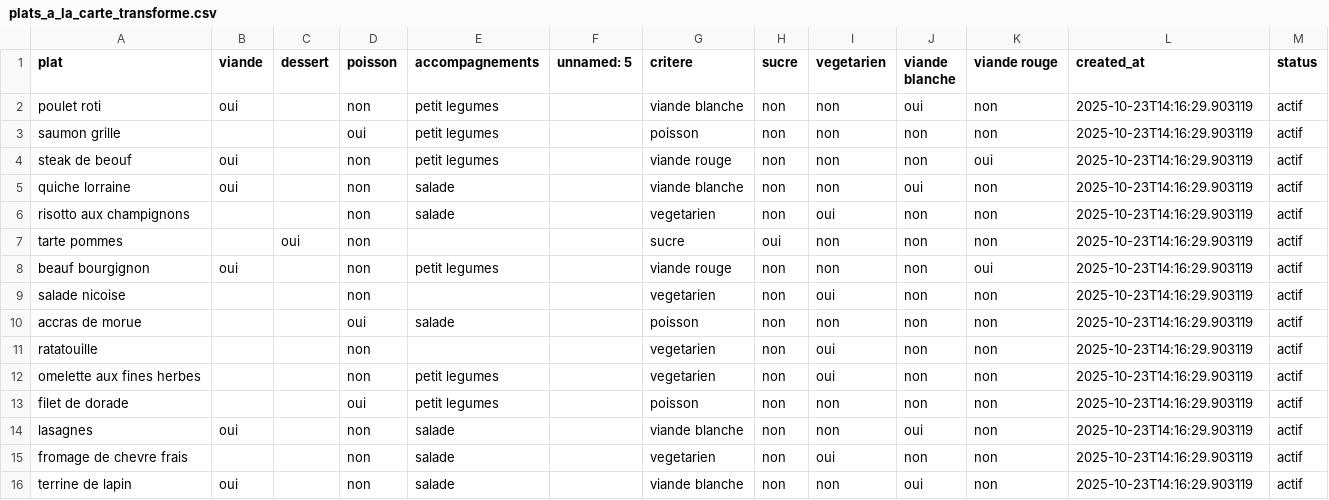
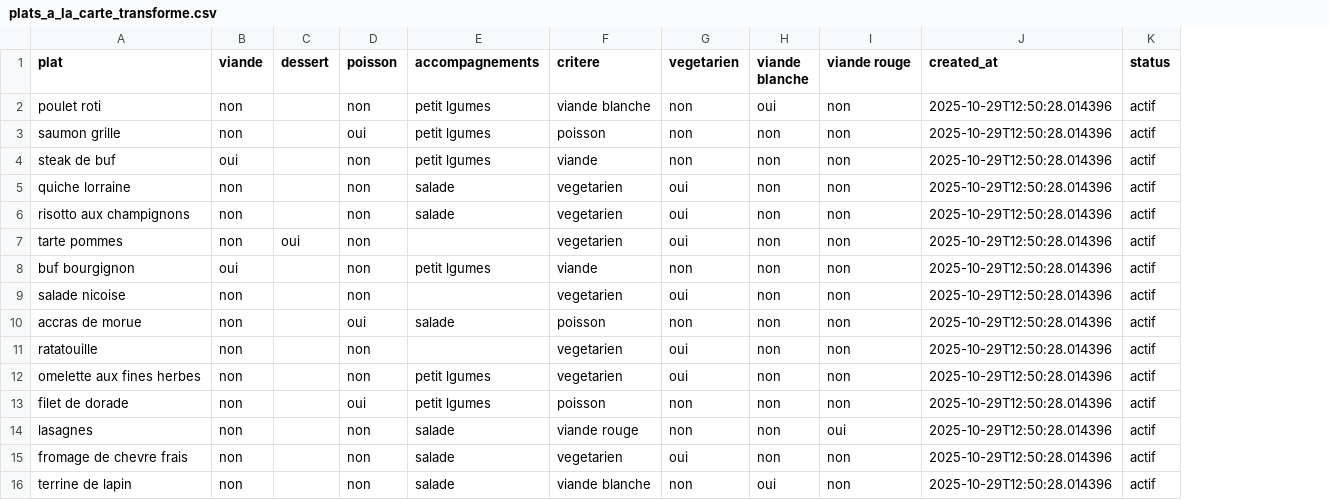
Before and after one commit to lucasHENNEUSE/Luminotech, a CSV file: csv/plats_a_la_carte_transforme.csv, drawn as a sheet; removed rows and columns are numbered as before the commit, all else as after; the diff names each change by its address in the sheet, - before the commit and + after, or states it on an @@ line.

```diff
--- a/csv/plats_a_la_carte_transforme.csv
+++ b/csv/plats_a_la_carte_transforme.csv
-column F (unnamed: 5), empty
-column H (sucre), rows 2-16: non | non | non | non | non | oui | non | non | non | non | non | non | non | non | non
-B2 (viande): oui
+B2 (viande): non
-E2:E4 (accompagnements): petit legumes
+E2:E4 (accompagnements): petit lgumes
-J2:J16 (created_at): 2025-10-23T14:16:29.903119
+J2:J16 (created_at): 2025-10-29T12:50:28.014396
-B3 (viande): (empty)
+B3 (viande): non
-A4 (plat): steak de beouf
+A4 (plat): steak de buf
-F4 (critere): viande rouge
+F4 (critere): viande
-I4 (viande rouge): oui
+I4 (viande rouge): non
-B5 (viande): oui
+B5 (viande): non
-F5 (critere): viande blanche
+F5 (critere): vegetarien
-G5 (vegetarien): non
+G5 (vegetarien): oui
-H5 (viande blanche): oui
+H5 (viande blanche): non
-B6:B7 (viande): (empty)
+B6:B7 (viande): non
-F7 (critere): sucre
+F7 (critere): vegetarien
-G7 (vegetarien): non
+G7 (vegetarien): oui
-A8 (plat): beauf bourgignon
+A8 (plat): buf bourgignon
-E8 (accompagnements): petit legumes
+E8 (accompagnements): petit lgumes
-F8 (critere): viande rouge
+F8 (critere): viande
-I8 (viande rouge): oui
+I8 (viande rouge): non
-B9:B13 (viande): (empty)
+B9:B13 (viande): non
-E12:E13 (accompagnements): petit legumes
+E12:E13 (accompagnements): petit lgumes
-B14 (viande): oui
+B14 (viande): non
-F14 (critere): viande blanche
+F14 (critere): viande rouge
-H14 (viande blanche): oui
+H14 (viande blanche): non
-I14 (viande rouge): non
+I14 (viande rouge): oui
-B15 (viande): (empty)
+B15 (viande): non
-B16 (viande): oui
+B16 (viande): non
```
Also changed, not shown: csv/plats_a_la_carte.csv, 7 other files.
